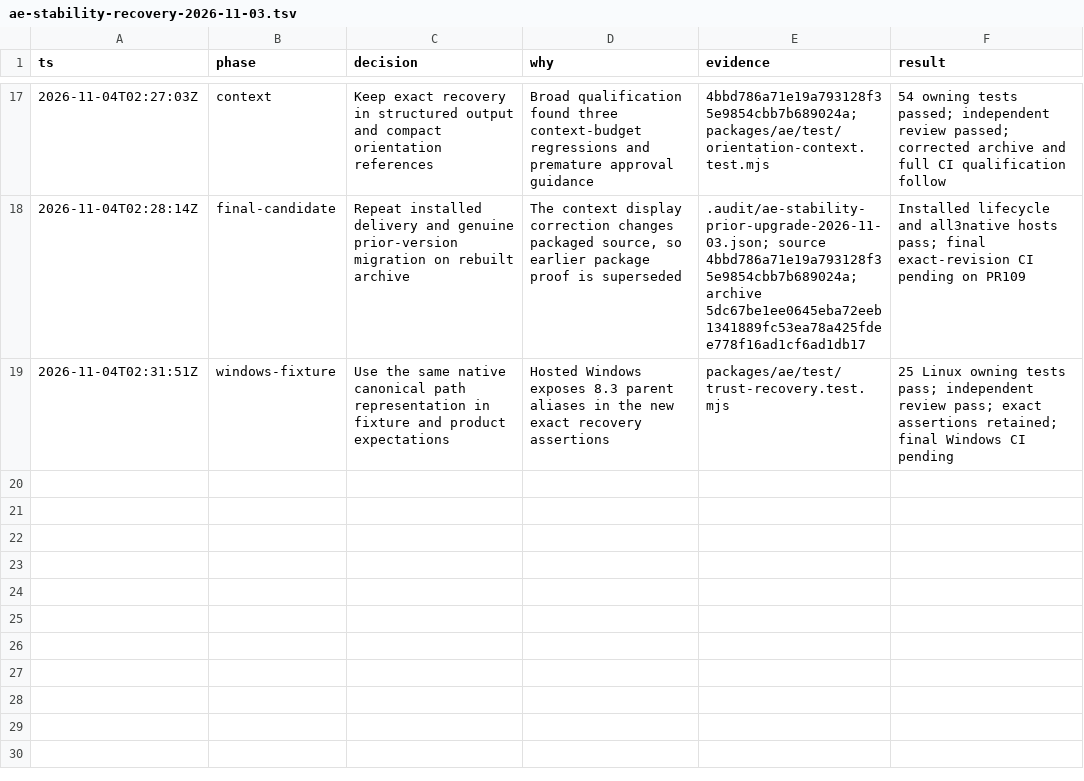
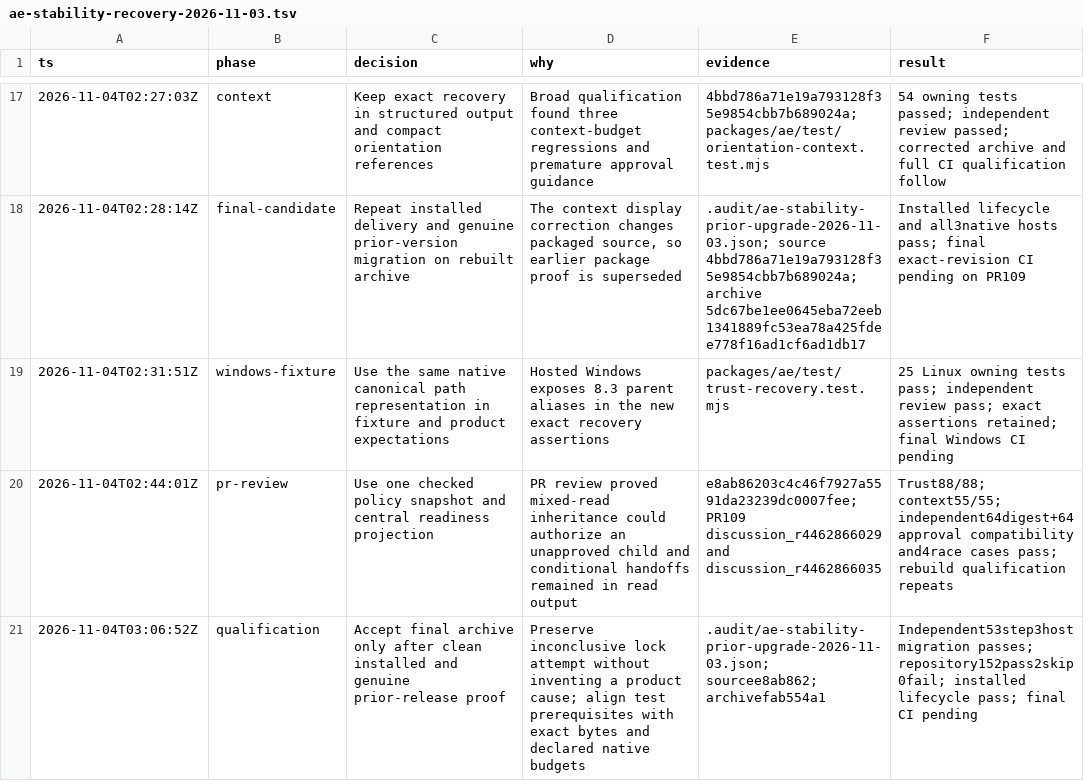
Before and after one commit to noodlemind/adaptive-engineering, a TSV file: .audit/ae-stability-recovery-2026-11-03.tsv, drawn as a sheet; only a part is shown, gaps mark what is left out.

Commit message:
test(ae): qualify final upgrade and native execution contracts
Pin disposable policy fixtures to exact approved bytes despite global autocrlf settings. Align native test deadlines with declared host limits and record measured child failures; preserve production deadlines and exact assertions.

Record final archive installed delivery, clean53-step genuine three-host prior-release migration and source provenance. Preserve superseded candidates and inconclusive attempts. Repository contracts152pass/2skip/0fail. Runtime archive unchanged.

```diff
--- a/.audit/ae-stability-recovery-2026-11-03.tsv
+++ b/.audit/ae-stability-recovery-2026-11-03.tsv
@@ -19 +19,3 @@ ts	phase	decision	why	evidence	result
 2026-11-04T02:31:51Z	windows-fixture	Use the same native canonical path representation in fixture and product expectations	Hosted Windows exposes 8.3 parent aliases in the new exact recovery assertions	packages/ae/test/trust-recovery.test.mjs	25 Linux owning tests pass; independent review pass; exact assertions retained; final Windows CI pending
+2026-11-04T02:44:01Z	pr-review	Use one checked policy snapshot and central readiness projection	PR review proved mixed-read inheritance could authorize an unapproved child and conditional handoffs remained in read output	e8ab86203c4c46f7927a5591da23239dc0007fee; PR109 discussion_r4462866029 and discussion_r4462866035	Trust88/88; context55/55; independent64digest+64approval compatibility and4race cases pass; rebuild qualification repeats
+2026-11-04T03:06:52Z	qualification	Accept final archive only after clean installed and genuine prior-release proof	Preserve inconclusive lock attempt without inventing a product cause; align test prerequisites with exact bytes and declared native budgets	.audit/ae-stability-prior-upgrade-2026-11-03.json; sourcee8ab862; archivefab554a1	Independent53step3host migration passes; repository152pass2skip0fail; installed lifecycle pass; final CI pending
```
Also changed, not shown: 7 other files.
